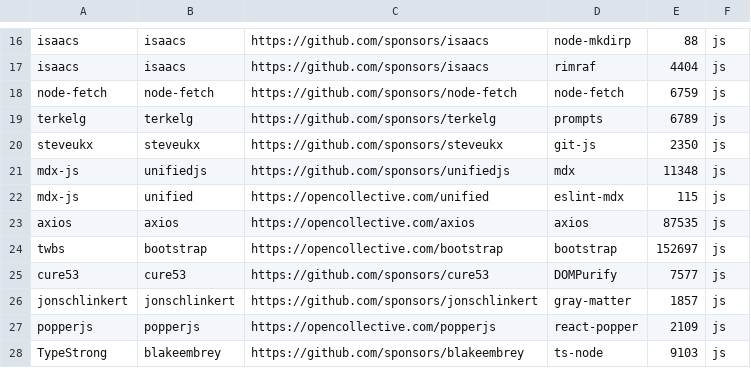
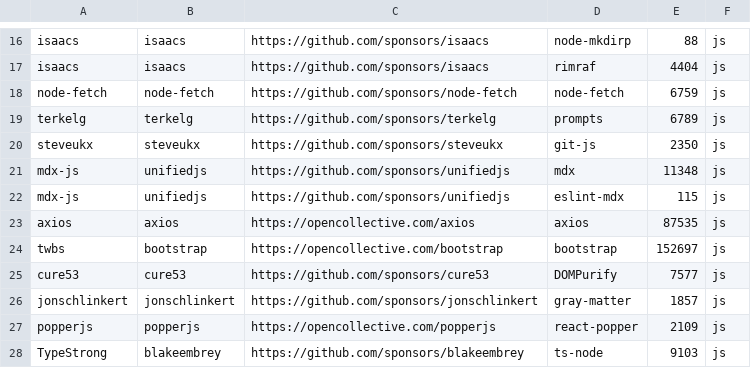
Before and after one commit to getsentry/deps, a CSV file: deps.csv, drawn as a sheet; only a part is shown, gaps mark what is left out.

Commit message:
Special-case unifiedjs

```diff
--- a/deps.csv
+++ b/deps.csv
@@ -21,3 +21,3 @@ steveukx,steveukx,https://github.com/sponsors/steveukx,git-js,2350,js
 mdx-js,unifiedjs,https://github.com/sponsors/unifiedjs,mdx,11348,js
-mdx-js,unified,https://opencollective.com/unified,eslint-mdx,115,js
+mdx-js,unifiedjs,https://github.com/sponsors/unifiedjs,eslint-mdx,115,js
 axios,axios,https://opencollective.com/axios,axios,87535,js
```
Also changed, not shown: 1 other file.
